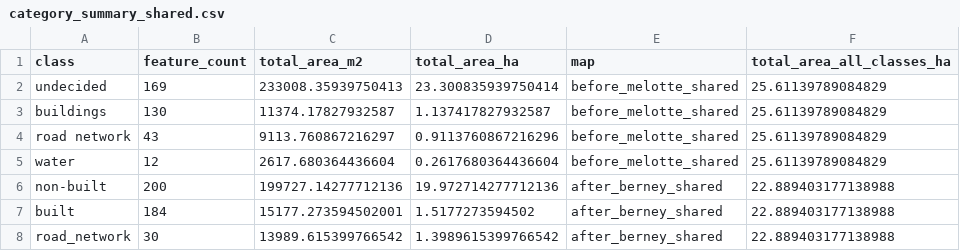
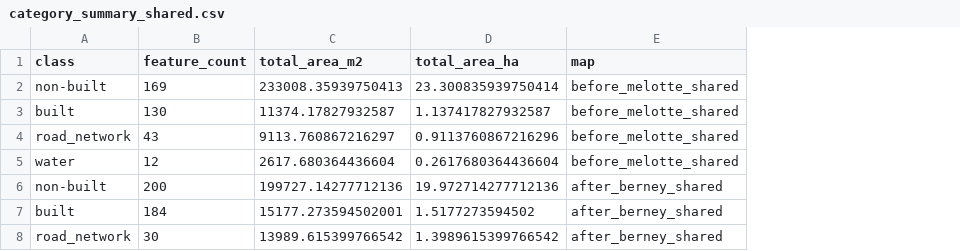
Before and after one commit to smikulas/time-machine, a CSV file: stat_analysis/output/comp_analysis_refactored/melotteberney/shared_intersection/tables/category_summary_shared.csv, drawn as a sheet; the diff names each change by its address in the sheet, - before the commit and + after, or states it on an @@ line.

```diff
--- a/stat_analysis/output/comp_analysis_refactored/melotteberney/shared_intersection/tables/category_summary_shared.csv
+++ b/stat_analysis/output/comp_analysis_refactored/melotteberney/shared_intersection/tables/category_summary_shared.csv
-column F (total_area_all_classes_ha), rows 2-8: 25.61139789084829 | 25.61139789084829 | 25.61139789084829 | 25.61139789084829 | 22.889403177138988 | 22.889403177138988 | 22.889403177138988
-A2 (class): undecided
+A2 (class): non-built
-A3 (class): buildings
+A3 (class): built
-A4 (class): road network
+A4 (class): road_network
```
Also changed, not shown: stat_analysis/output/comp_analysis_refactored/berneyrenove/raw/tables/category_summary_raw.csv, stat_analysis/output/comp_analysis_refactored/berneyrenove/shared_intersection/tables/category_summary_shared.csv, 10 other files.
